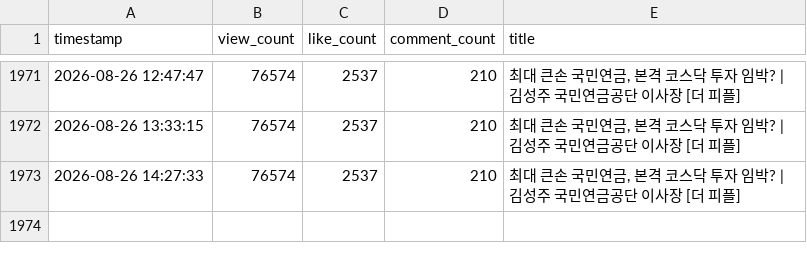
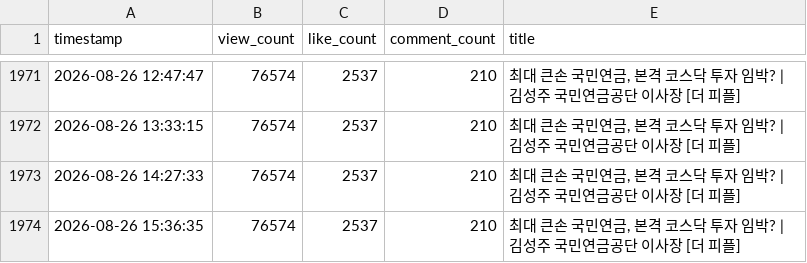
Before and after one commit to alisyos/youtube_monitoring, a CSV file: video_stats_20260214.csv, drawn as a sheet; only a part is shown, gaps mark what is left out; the diff names each change by its address in the sheet, - before the commit and + after, or states it on an @@ line.

```diff
--- a/video_stats_20260214.csv
+++ b/video_stats_20260214.csv
+row 1974: 2026-08-26 15:36:35 | 76574 | 2537 | 210 | 최대 큰손 국민연금, 본격 코스닥 투자 임박? | 김성주 국민연금공단 이사장 [더 피플]
```
Also changed, not shown: video_stats_20260220.csv, video_stats_20260423.csv.
